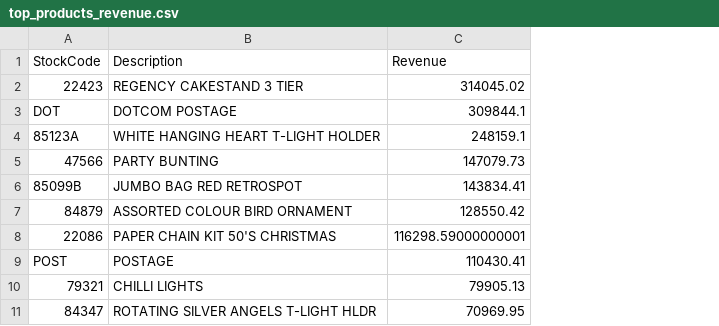
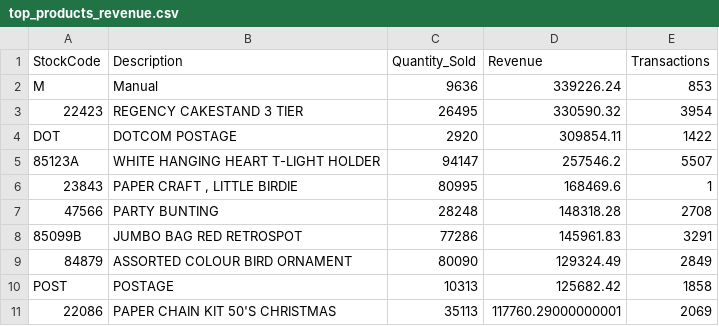
Before and after one commit to KushalShah2512/SWYNEX-Exploratory-Data-Analysis, a CSV file: output/top_products_revenue.csv, drawn as a sheet; removed rows and columns are numbered as before the commit, all else as after; the diff names each change by its address in the sheet, - before the commit and + after, or states it on an @@ line.

```diff
--- a/output/top_products_revenue.csv
+++ b/output/top_products_revenue.csv
+column C (Quantity_Sold), rows 3-5: 26495 | 2920 | 94147; rows 7-10: 28248 | 77286 | 80090 | 10313
+column E (Transactions), rows 3-5: 3954 | 1422 | 5507; rows 7-10: 2708 | 3291 | 2849 | 1858
+row 2: M | Manual | 9636 | 339226.24 | 853
-D3 (Revenue): 314045.02
+D3 (Revenue): 330590.32
-D4 (Revenue): 309844.1
+D4 (Revenue): 309854.11
-D5 (Revenue): 248159.1
+D5 (Revenue): 257546.2
+row 6: 23843 | PAPER CRAFT , LITTLE BIRDIE | 80995 | 168469.6 | 1
-D7 (Revenue): 147079.73
+D7 (Revenue): 148318.28
-D8 (Revenue): 143834.41
+D8 (Revenue): 145961.83
-D9 (Revenue): 128550.42
+D9 (Revenue): 129324.49
-row 8: 22086 | PAPER CHAIN KIT 50'S CHRISTMAS | 116298.59000000001
-D10 (Revenue): 110430.41
+D10 (Revenue): 125682.42
-row 10: 79321 | CHILLI LIGHTS | 79905.13
-row 11: 84347 | ROTATING SILVER ANGELS T-LIGHT HLDR | 70969.95
+row 11: 22086 | PAPER CHAIN KIT 50'S CHRISTMAS | 35113 | 117760.29000000001 | 2069
```
Also changed, not shown: output/country_analysis.csv, output/customer_analysis.csv, 21 other files.
